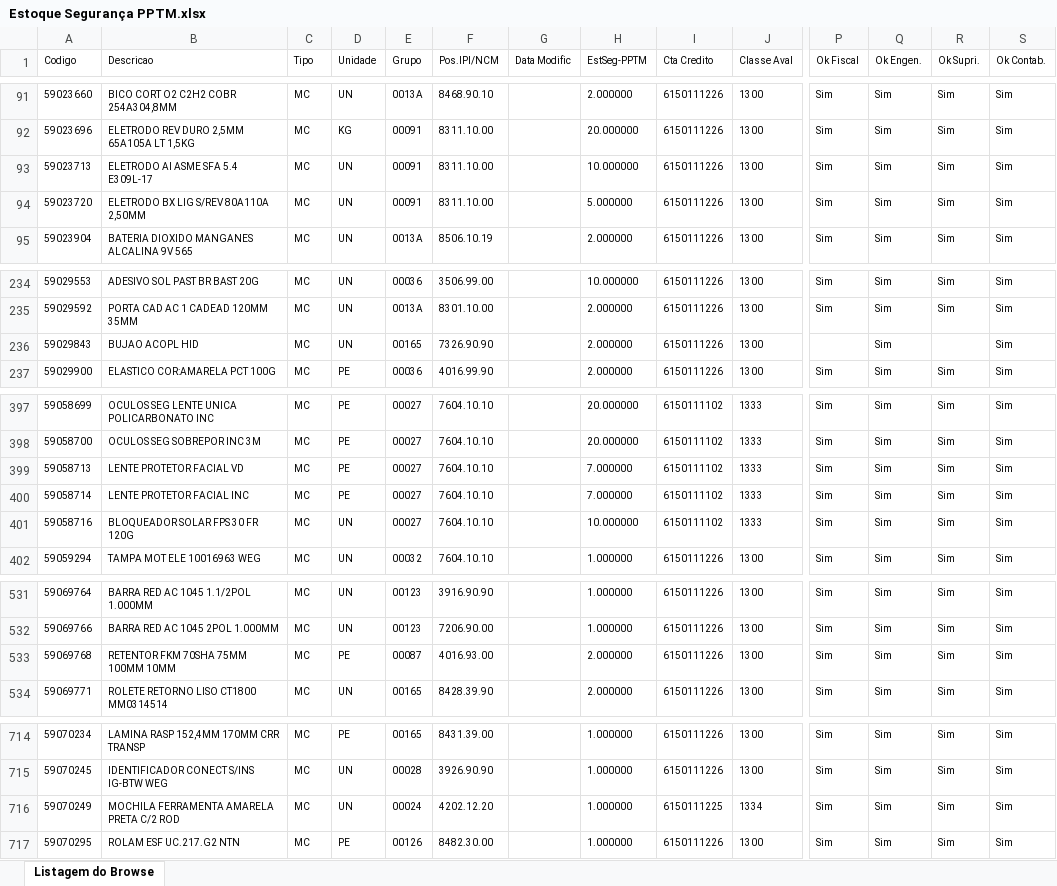
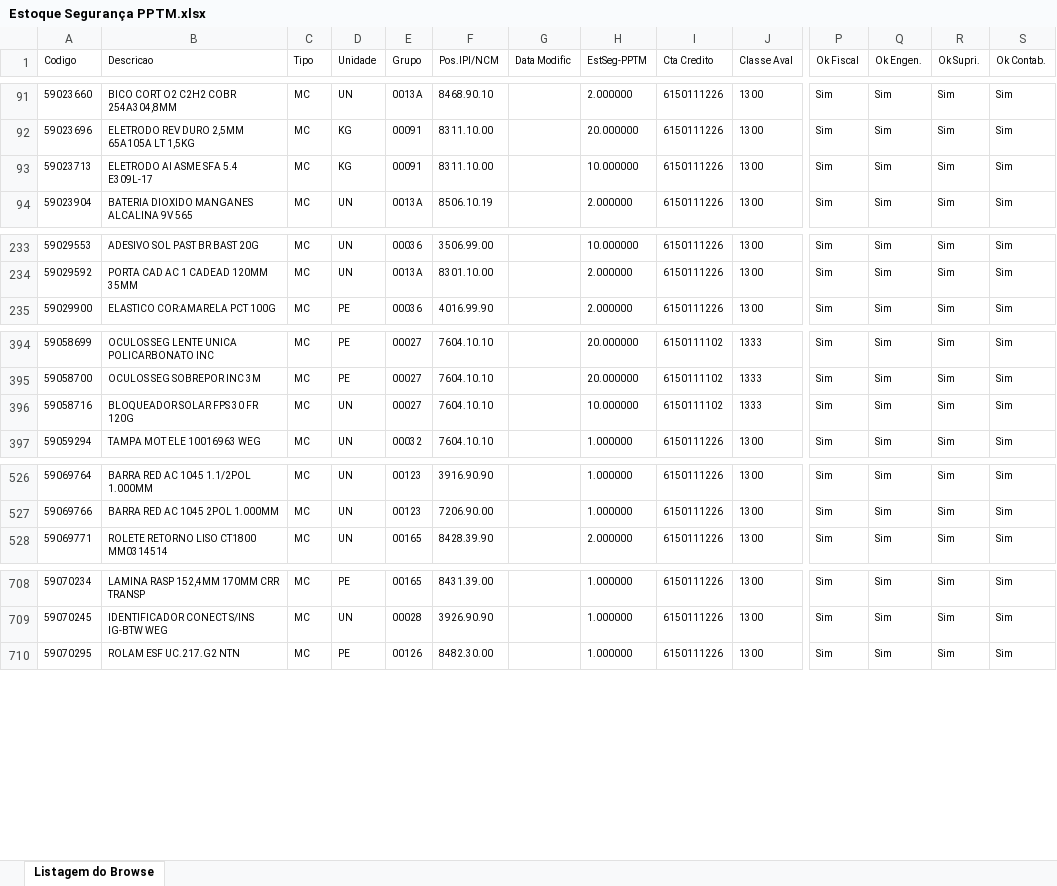
Before and after one commit to luketacs/botpptm1, an Excel workbook: Estoque Segurança PPTM.xlsx, sheet Listagem do Browse, drawn as a sheet; only a part is shown, gaps mark what is left out; values as stored, in another font and other column widths than the file's, no borders; rows hold the shown columns only; the diff covers the shown part only; the diff names each change by its address in the sheet, - before the commit and + after, or states it on an @@ line.

Commit message:
Add files via upload

```diff
--- a/Estoque Segurança PPTM.xlsx (sheet Listagem do Browse)
+++ b/Estoque Segurança PPTM.xlsx (sheet Listagem do Browse)
-D93 (Unidade): UN
+D93 (Unidade): KG
-row 94: 59023720 | ELETRODO BX LIG S/REV 80A110A 2,50MM | MC | UN | 00091 | 8311.10.00 |  | 5.000000 | 6150111226 | 1300 | Sim | Sim | Sim | Sim
-row 236: 59029843 | BUJAO ACOPL HID | MC | UN | 00165 | 7326.90.90 |  | 2.000000 | 6150111226 | 1300 |  | Sim |  | Sim
-row 399: 59058713 | LENTE PROTETOR FACIAL VD | MC | PE | 00027 | 7604.10.10 |  | 7.000000 | 6150111102 | 1333 | Sim | Sim | Sim | Sim
-row 400: 59058714 | LENTE PROTETOR FACIAL INC | MC | PE | 00027 | 7604.10.10 |  | 7.000000 | 6150111102 | 1333 | Sim | Sim | Sim | Sim
-row 533: 59069768 | RETENTOR FKM 70SHA 75MM 100MM 10MM | MC | PE | 00087 | 4016.93.00 |  | 2.000000 | 6150111226 | 1300 | Sim | Sim | Sim | Sim
-row 716: 59070249 | MOCHILA FERRAMENTA AMARELA PRETA C/2 ROD | MC | UN | 00024 | 4202.12.20 |  | 1.000000 | 6150111225 | 1334 | Sim | Sim | Sim | Sim
```
Also changed, not shown: 1 removed row and 3 edited cells elsewhere in this sheet.
